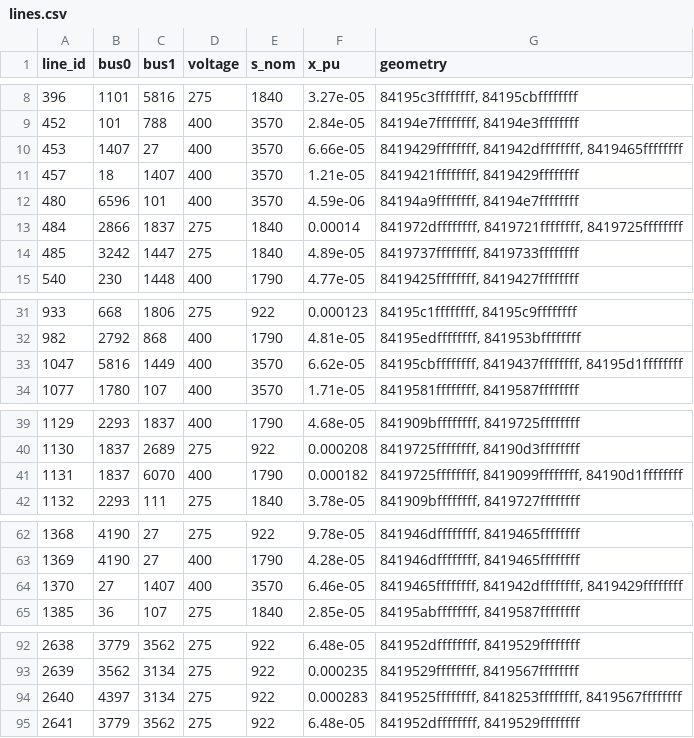
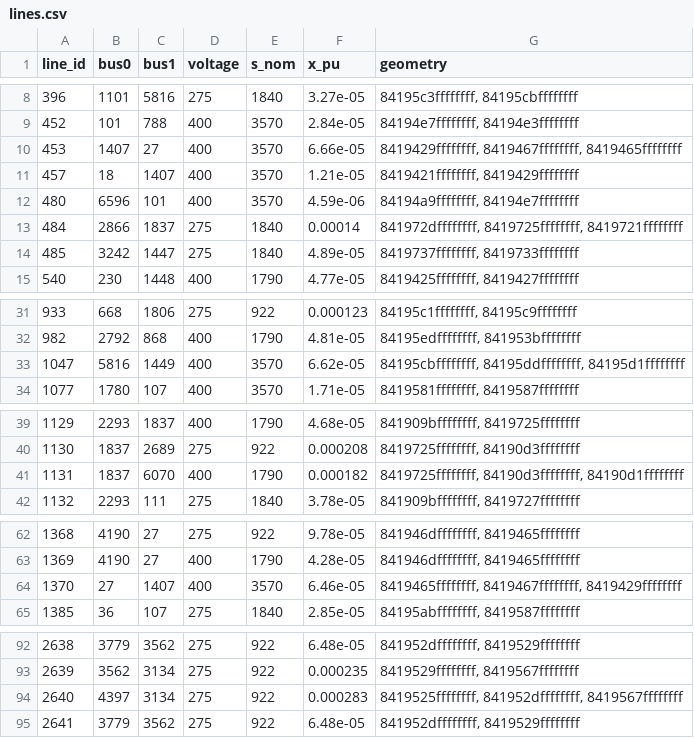
Before and after one commit to TheWorldSim/world-sim-data, a CSV file: data/grid_electrical/processed/uk/h3r4/lines.csv, drawn as a sheet; only a part is shown, gaps mark what is left out; the diff covers the shown part only.

```diff
--- a/data/grid_electrical/processed/uk/h3r4/lines.csv
+++ b/data/grid_electrical/processed/uk/h3r4/lines.csv
@@ -9,6 +9,6 @@ line_id,bus0,bus1,voltage,s_nom,x_pu,geometry
 452,101,788,400,3570,2.84e-05,"84194e7ffffffff, 84194e3ffffffff"
-453,1407,27,400,3570,6.66e-05,"8419429ffffffff, 841942dffffffff, 8419465ffffffff"
+453,1407,27,400,3570,6.66e-05,"8419429ffffffff, 8419467ffffffff, 8419465ffffffff"
 457,18,1407,400,3570,1.21e-05,"8419421ffffffff, 8419429ffffffff"
 480,6596,101,400,3570,4.59e-06,"84194a9ffffffff, 84194e7ffffffff"
-484,2866,1837,275,1840,0.00014,"841972dffffffff, 8419721ffffffff, 8419725ffffffff"
+484,2866,1837,275,1840,0.00014,"841972dffffffff, 8419725ffffffff, 8419721ffffffff"
 485,3242,1447,275,1840,4.89e-05,"8419737ffffffff, 8419733ffffffff"
@@ -32,3 +32,3 @@ line_id,bus0,bus1,voltage,s_nom,x_pu,geometry
 982,2792,868,400,1790,4.81e-05,"84195edffffffff, 841953bffffffff"
-1047,5816,1449,400,3570,6.62e-05,"84195cbffffffff, 8419437ffffffff, 84195d1ffffffff"
+1047,5816,1449,400,3570,6.62e-05,"84195cbffffffff, 84195ddffffffff, 84195d1ffffffff"
 1077,1780,107,400,3570,1.71e-05,"8419581ffffffff, 8419587ffffffff"
@@ -40,3 +40,3 @@ line_id,bus0,bus1,voltage,s_nom,x_pu,geometry
 1130,1837,2689,275,922,0.000208,"8419725ffffffff, 84190d3ffffffff"
-1131,1837,6070,400,1790,0.000182,"8419725ffffffff, 8419099ffffffff, 84190d1ffffffff"
+1131,1837,6070,400,1790,0.000182,"8419725ffffffff, 84190d3ffffffff, 84190d1ffffffff"
 1132,2293,111,275,1840,3.78e-05,"841909bffffffff, 8419727ffffffff"
@@ -63,3 +63,3 @@ line_id,bus0,bus1,voltage,s_nom,x_pu,geometry
 1369,4190,27,400,1790,4.28e-05,"841946dffffffff, 8419465ffffffff"
-1370,27,1407,400,3570,6.46e-05,"8419465ffffffff, 841942dffffffff, 8419429ffffffff"
+1370,27,1407,400,3570,6.46e-05,"8419465ffffffff, 8419467ffffffff, 8419429ffffffff"
 1385,36,107,275,1840,2.85e-05,"84195abffffffff, 8419587ffffffff"
@@ -93,3 +93,3 @@ line_id,bus0,bus1,voltage,s_nom,x_pu,geometry
 2639,3562,3134,275,922,0.000235,"8419529ffffffff, 8419567ffffffff"
-2640,4397,3134,275,922,0.000283,"8419525ffffffff, 8418253ffffffff, 8419567ffffffff"
+2640,4397,3134,275,922,0.000283,"8419525ffffffff, 841952dffffffff, 8419567ffffffff"
 2641,3779,3562,275,922,6.48e-05,"841952dffffffff, 8419529ffffffff"
```
Also changed, not shown: 2 edited cells elsewhere in this file, data/grid_electrical/processed/uk/h3r4/links.csv, 3 other files.
